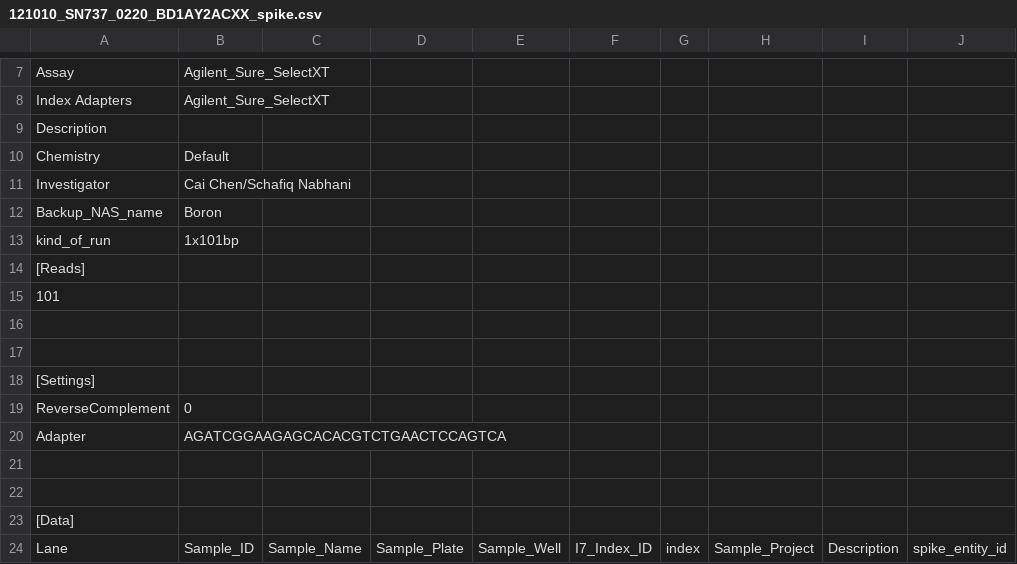
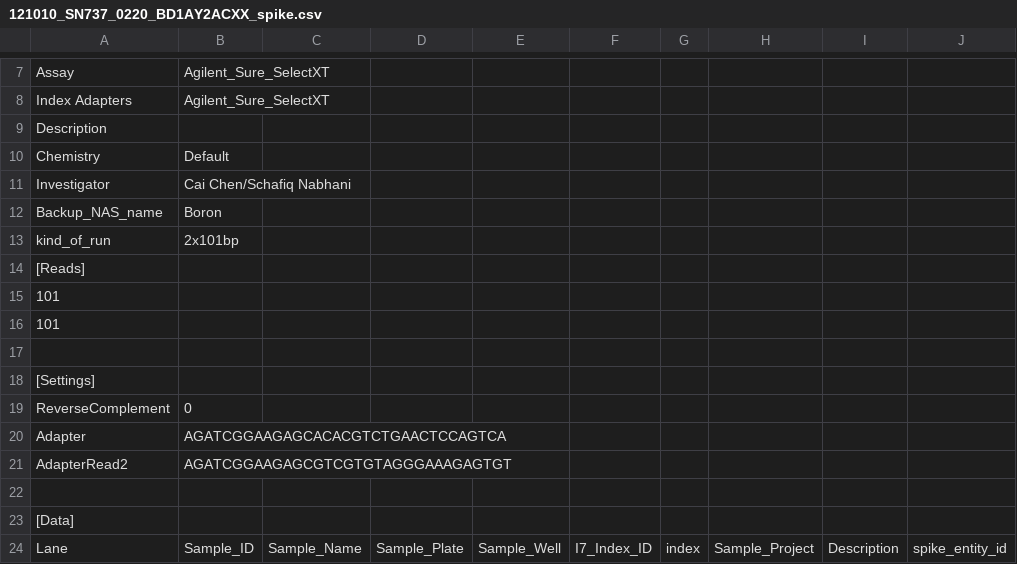
Before and after one commit to sjanssen2/spike, a CSV file: data/samplesheets/121010_SN737_0220_BD1AY2ACXX_spike.csv, drawn as a sheet; only a part is shown, gaps mark what is left out; rows hold the shown columns only; the diff names each change by its address in the sheet, - before the commit and + after, or states it on an @@ line.

```diff
--- a/data/samplesheets/121010_SN737_0220_BD1AY2ACXX_spike.csv
+++ b/data/samplesheets/121010_SN737_0220_BD1AY2ACXX_spike.csv
-B13: 1x101bp
+B13: 2x101bp
-A16: (empty)
+A16: 101
-row 21: (empty)
+row 21: AdapterRead2 | AGATCGGAAGAGCGTCGTGTAGGGAAAGAGTGT
```
Also changed, not shown: data/samplesheets/121114_SN737_0228_AC12CGACXX_spike.csv, data/samplesheets/130131_SN737_0257_Bd1pckacxx_spike.csv, 4 other files.
